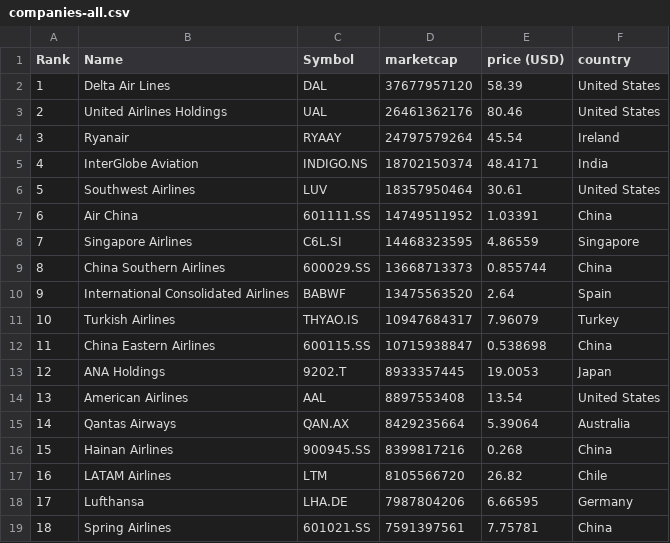
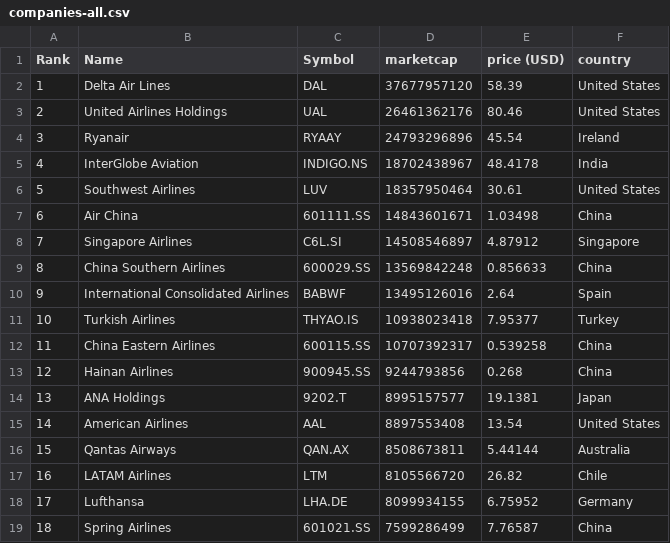
Before and after one commit to keops2004/merida-june-6-2024, a CSV file: companies-all.csv, drawn as a sheet; only a part is shown; the diff covers the shown part only.

```diff
--- a/companies-all.csv
+++ b/companies-all.csv
@@ -3,17 +3,17 @@
 "2","United Airlines Holdings","UAL","26461362176","80.46","United States"
-"3","Ryanair","RYAAY","24797579264","45.54","Ireland"
-"4","InterGlobe Aviation","INDIGO.NS","18702150374","48.4171","India"
+"3","Ryanair","RYAAY","24793296896","45.54","Ireland"
+"4","InterGlobe Aviation","INDIGO.NS","18702438967","48.4178","India"
 "5","Southwest Airlines","LUV","18357950464","30.61","United States"
-"6","Air China","601111.SS","14749511952","1.03391","China"
-"7","Singapore Airlines","C6L.SI","14468323595","4.86559","Singapore"
-"8","China Southern Airlines","600029.SS","13668713373","0.855744","China"
-"9","International Consolidated Airlines","BABWF","13475563520","2.64","Spain"
-"10","Turkish Airlines","THYAO.IS","10947684317","7.96079","Turkey"
-"11","China Eastern Airlines","600115.SS","10715938847","0.538698","China"
-"12","ANA Holdings","9202.T","8933357445","19.0053","Japan"
-"13","American Airlines","AAL","8897553408","13.54","United States"
-"14","Qantas Airways","QAN.AX","8429235664","5.39064","Australia"
-"15","Hainan Airlines","900945.SS","8399817216","0.268","China"
+"6","Air China","601111.SS","14843601671","1.03498","China"
+"7","Singapore Airlines","C6L.SI","14508546897","4.87912","Singapore"
+"8","China Southern Airlines","600029.SS","13569842248","0.856633","China"
+"9","International Consolidated Airlines","BABWF","13495126016","2.64","Spain"
+"10","Turkish Airlines","THYAO.IS","10938023418","7.95377","Turkey"
+"11","China Eastern Airlines","600115.SS","10707392317","0.539258","China"
+"12","Hainan Airlines","900945.SS","9244793856","0.268","China"
+"13","ANA Holdings","9202.T","8995157577","19.1381","Japan"
+"14","American Airlines","AAL","8897553408","13.54","United States"
+"15","Qantas Airways","QAN.AX","8508673811","5.44144","Australia"
 "16","LATAM Airlines","LTM","8105566720","26.82","Chile"
-"17","Lufthansa","LHA.DE","7987804206","6.66595","Germany"
-"18","Spring Airlines","601021.SS","7591397561","7.75781","China"
+"17","Lufthansa","LHA.DE","8099934155","6.75952","Germany"
+"18","Spring Airlines","601021.SS","7599286499","7.76587","China"
```
Also changed, not shown: 2 added rows, 2 removed rows and 89 edited cells elsewhere in this file, 3 other files.
